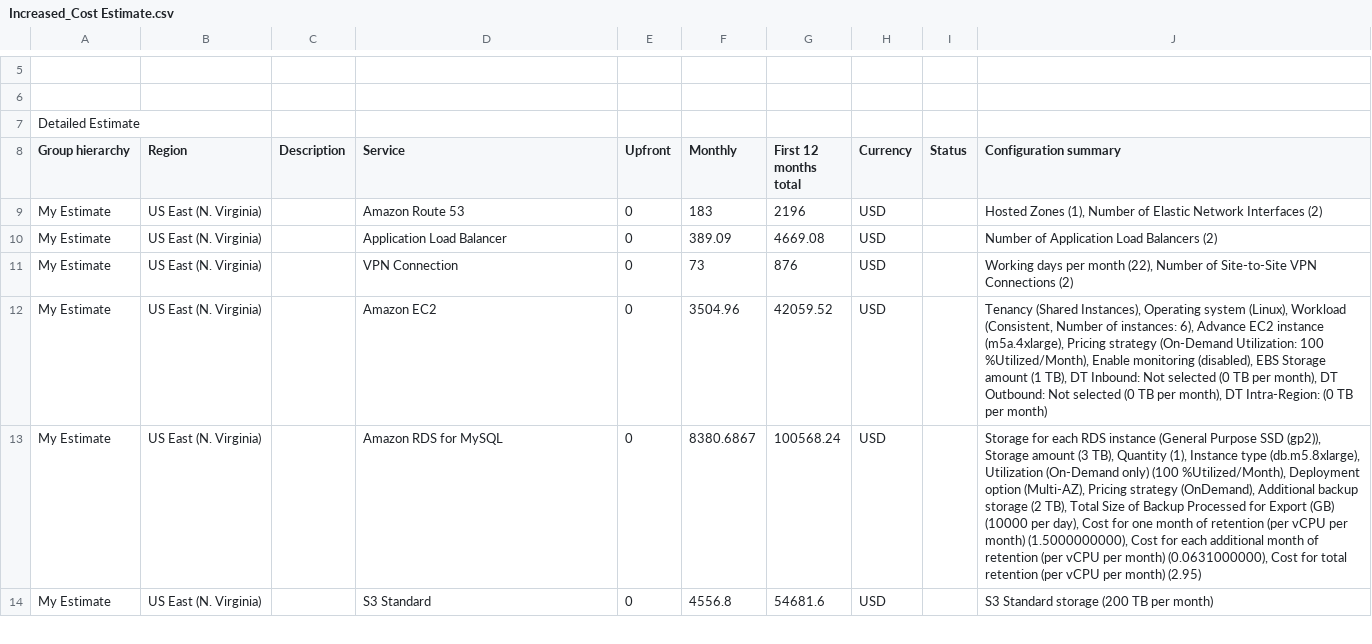
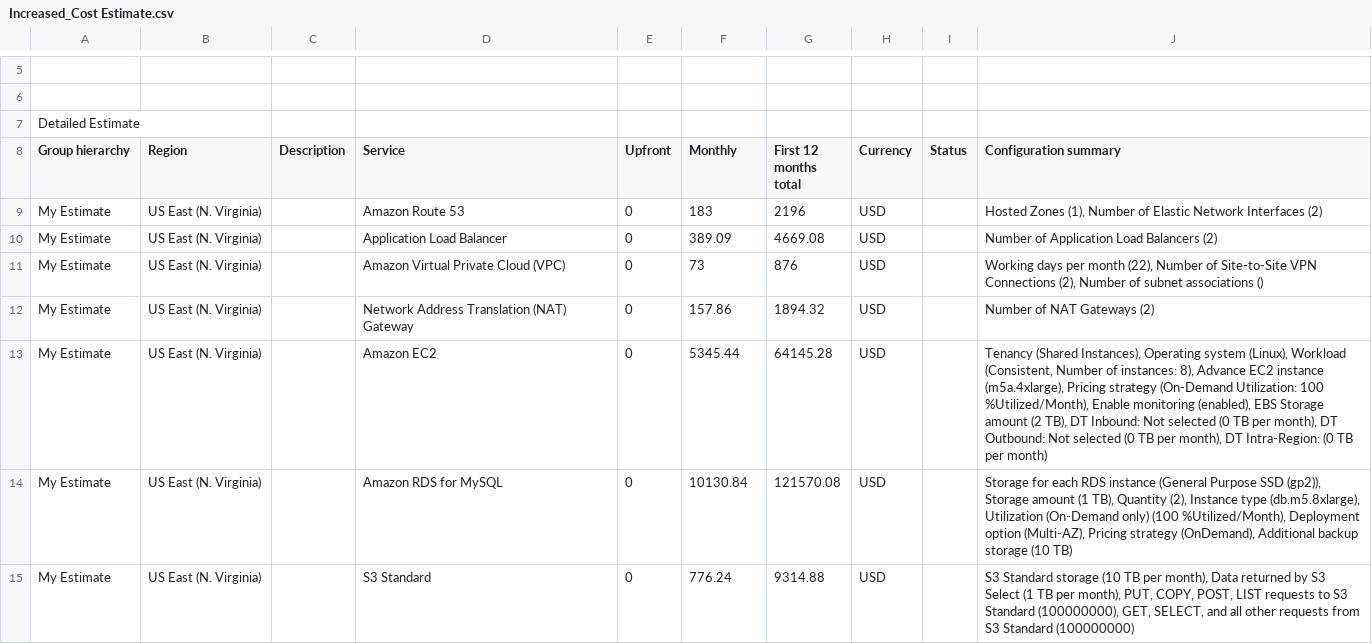
Before and after one commit to CuongNguyen2000/Project-Design-Provision-and-Monitor-AWS-Infrastructure-at-Scale, a CSV file: Task2/Increased_Cost Estimate.csv, drawn as a sheet; only a part is shown, gaps mark what is left out; addresses are those after the commit; the diff covers the shown part only; the diff names each change by its address in the sheet, - before the commit and + after, or states it on an @@ line.

```diff
--- a/Task2/Increased_Cost Estimate.csv
+++ b/Task2/Increased_Cost Estimate.csv
-D11 (Service): VPN Connection
+D11 (Service): Amazon Virtual Private Cloud (VPC)
-J11 (Configuration summary): …VPN Connections (2)
+J11 (Configuration summary): …VPN Connections (2), Number of subnet associations ()
+row 12: My Estimate | US East (N. Virginia) |  | Network Address Translation (NAT) Gateway | 0 | 157.86 | 1894.32 | USD |  | Number of NAT Gateways (2)
-F13 (Monthly): 3504.96
+F13 (Monthly): 5345.44
-G13 (First 12 months total): 42059.52
+G13 (First 12 months total): 64145.28
-J13 (Configuration summary): …of instances: 6), Advance EC2 instance (m5a.4xlarge), Pricing strategy (On-Demand Utilization: 100 %Utilized/Month), Enable monitoring (disabled), EBS Storage amount (1 TB), DT…
+J13 (Configuration summary): …of instances: 8), Advance EC2 instance (m5a.4xlarge), Pricing strategy (On-Demand Utilization: 100 %Utilized/Month), Enable monitoring (enabled), EBS Storage amount (2 TB), DT…
-F14 (Monthly): 8380.6867
+F14 (Monthly): 10130.84
-G14 (First 12 months total): 100568.24
+G14 (First 12 months total): 121570.08
-J14 (Configuration summary): …Storage amount (3 TB), Quantity (1), Instance type (db.m5.8xlarge), Utilization (On-Demand only) (100 %Utilized/Month), Deployment option (Multi-AZ), Pricing strategy (OnDemand), Additional backup storage (2 TB), Total Size of Backup Processed for Export (GB) (10000 per day), Cost for one month of retention (per vCPU per month) (1.5000000000), Cost for each additional month of retention (per vCPU per month) (0.0631000000), Cost for total retention (per vCPU per month) (2.95)
+J14 (Configuration summary): …Storage amount (1 TB), Quantity (2), Instance type (db.m5.8xlarge), Utilization (On-Demand only) (100 %Utilized/Month), Deployment option (Multi-AZ), Pricing strategy (OnDemand), Additional backup storage (10 TB)
-F15 (Monthly): 4556.8
+F15 (Monthly): 776.24
-G15 (First 12 months total): 54681.6
+G15 (First 12 months total): 9314.88
-J15 (Configuration summary): …Standard storage (200 TB per month)
+J15 (Configuration summary): …Standard storage (10 TB per month), Data returned by S3 Select (1 TB per month), PUT, COPY, POST, LIST requests to S3 Standard (100000000), GET, SELECT, and all other requests from S3 Standard (100000000)
```
Also changed, not shown: 2 added rows and 10 edited cells elsewhere in this file, Task2/Initial_Cost_Estimate.csv, Task2/Reduced_Cost_Estimate.csv, 11 other files.
